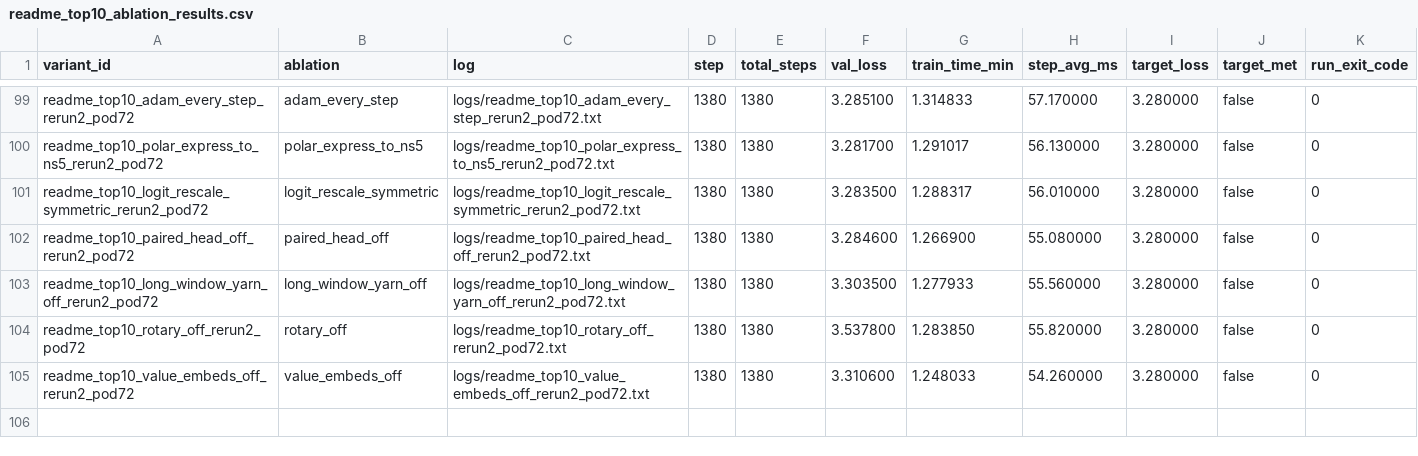
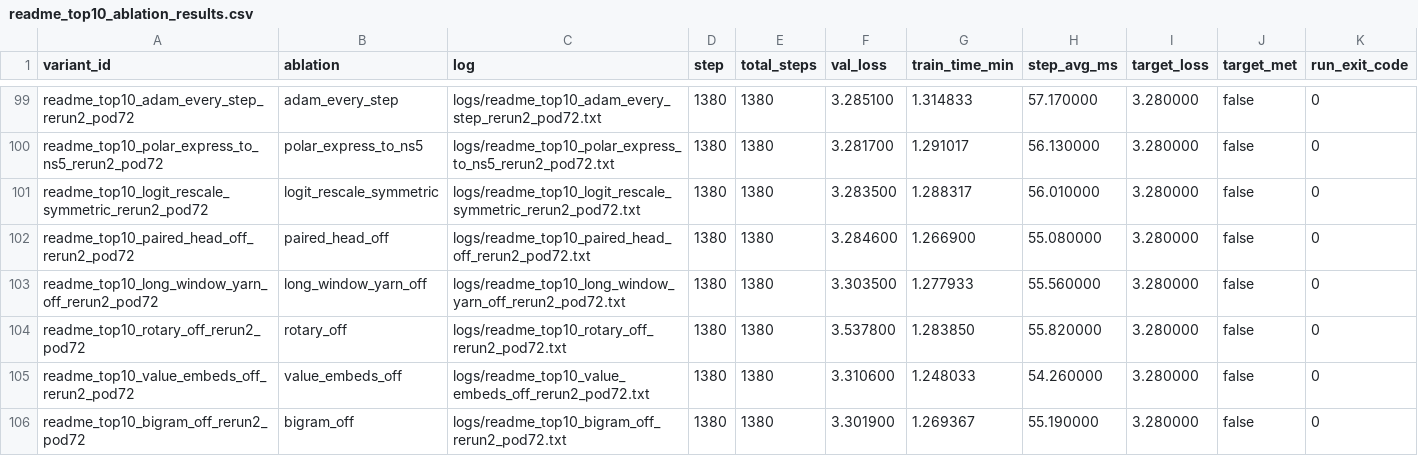
Before and after one commit to novitalabs/modded-nanogpt, a CSV file: experiments/results/readme_top10_ablation_results.csv, drawn as a sheet; only a part is shown, gaps mark what is left out.

Commit message:
arthur-codex: bigram_off 第三个有效样本 val_loss=3.3019；三次有效样本约 3.2999/3.301...
Arthur analysis: codex-1780608841766-66e0abb7
Reason: 1 run(s) finished
Changed files: 7
Experiment IDs: readme-top10-bigram-off-rerun2-pod72
Run IDs: readme-top10-bigram-off-rerun2-pod72-1780608661-78ea8949
Input code commits: accad71a43906df0b74a794f49e0aa6871509156

```diff
--- a/experiments/results/readme_top10_ablation_results.csv
+++ b/experiments/results/readme_top10_ablation_results.csv
@@ -105 +105,2 @@ readme_top10_rotary_off_rerun2_pod72,rotary_off,logs/readme_top10_rotary_off_rer
 readme_top10_value_embeds_off_rerun2_pod72,value_embeds_off,logs/readme_top10_value_embeds_off_rerun2_pod72.txt,1380,1380,3.310600,1.248033,54.260000,3.280000,false,0
+readme_top10_bigram_off_rerun2_pod72,bigram_off,logs/readme_top10_bigram_off_rerun2_pod72.txt,1380,1380,3.301900,1.269367,55.190000,3.280000,false,0
```
Also changed, not shown: experiments/results/local_reruns.csv, experiments/results/log_results.csv, 4 other files.
